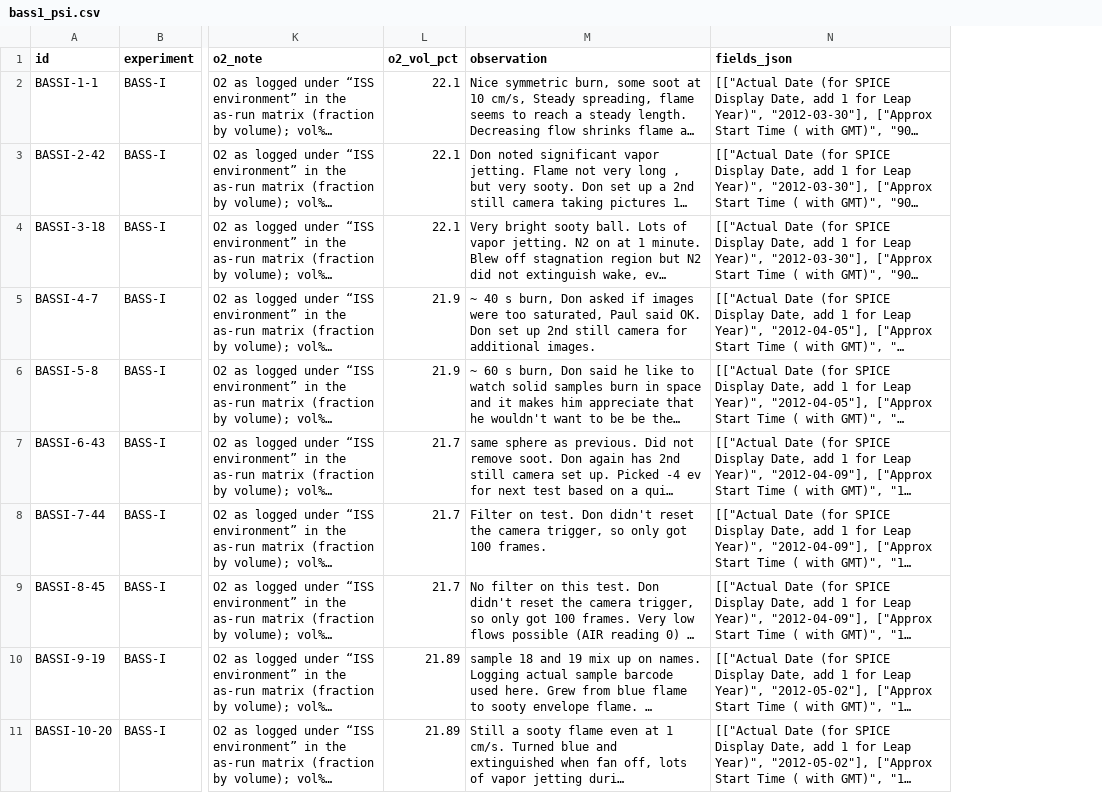
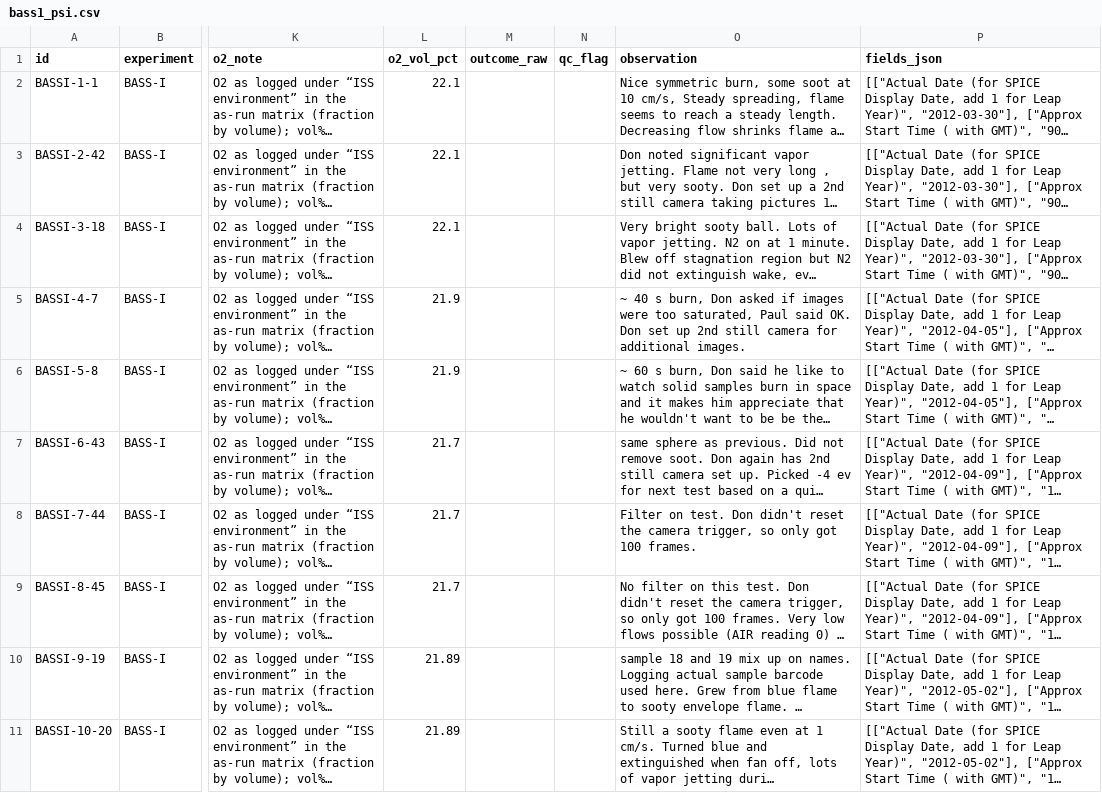
Before and after one commit to aaa628/flare-ai, a CSV file: data/bass1_psi.csv, drawn as a sheet; only a part is shown, gaps mark what is left out; long unchanged cells end in …; the diff names each change by its address in the sheet, - before the commit and + after, or states it on an @@ line.

```diff
--- a/data/bass1_psi.csv
+++ b/data/bass1_psi.csv
+column M (outcome_raw), empty
+column N (qc_flag), empty
```
Also changed, not shown: data/bass2_psi_extra.csv, data/saffire_psi.csv, 14 other files.
